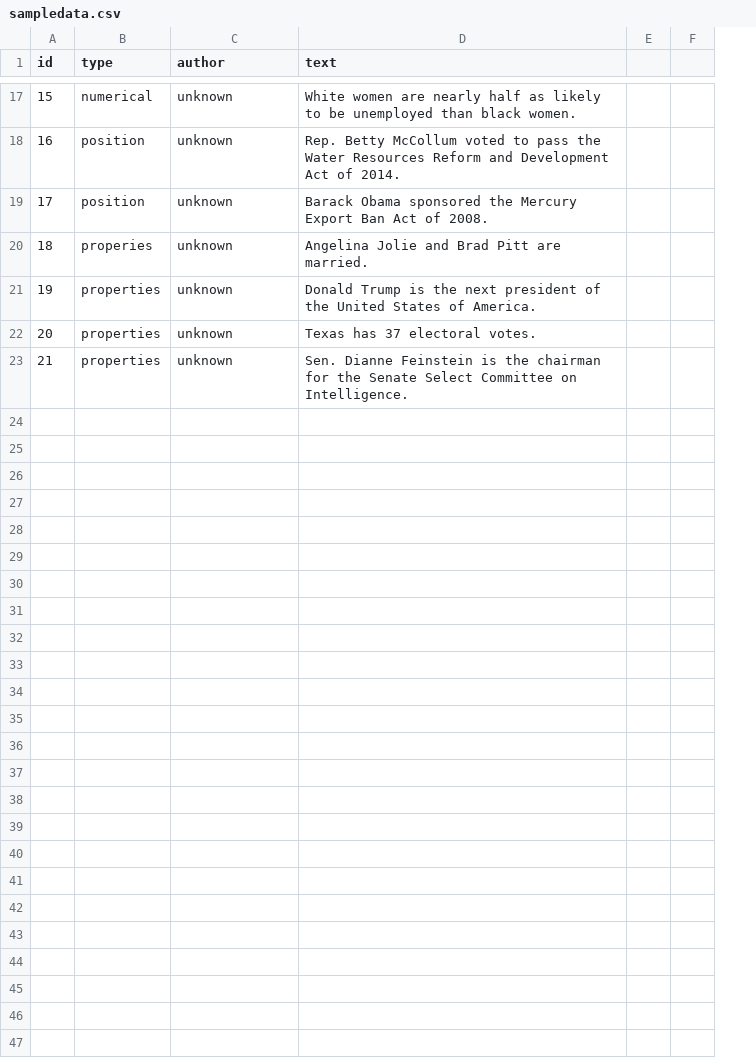
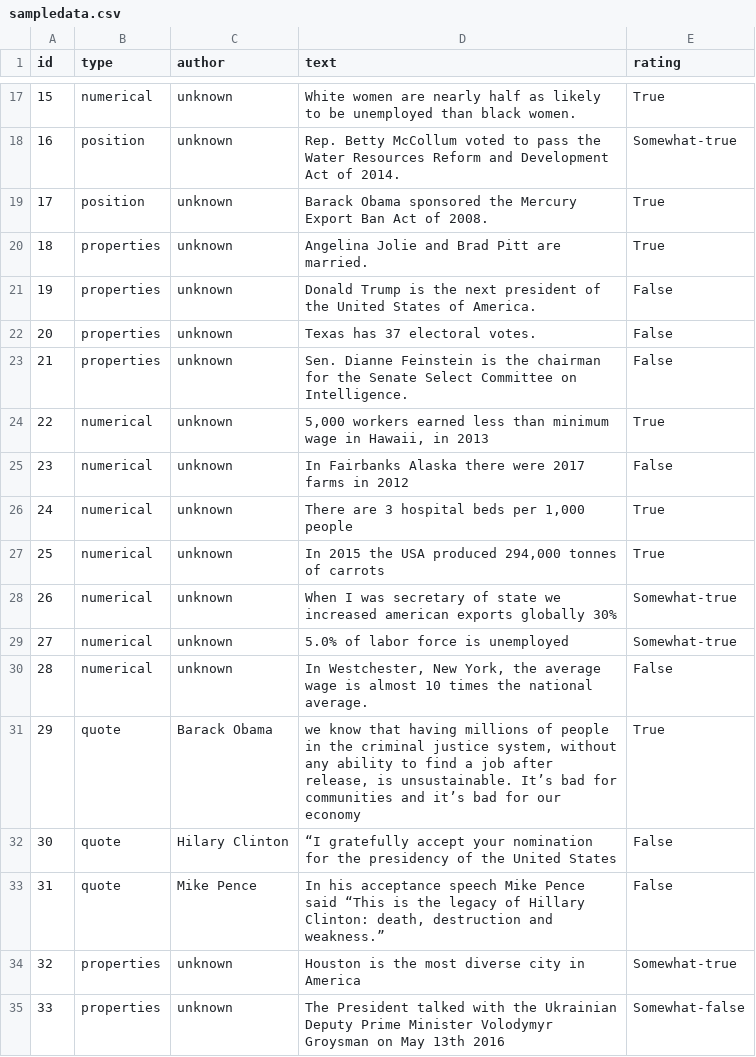
Before and after one commit to nowaycomputer/autofactcheck, a CSV file: sampledata.csv, drawn as a sheet; only a part is shown, gaps mark what is left out; removed rows and columns are numbered as before the commit, all else as after; the diff covers the shown part only; the diff names each change by its address in the sheet, - before the commit and + after, or states it on an @@ line.

```diff
--- a/sampledata.csv
+++ b/sampledata.csv
-column E, empty
-column F, empty
+column E (rating), rows 17-23: True | Somewhat-true | True | True | False | False | False
-B20 (type): properies
+B20 (type): properties
+row 24: 22 | numerical | unknown | 5,000 workers earned less than minimum wage in Hawaii, in 2013 | True
+row 25: 23 | numerical | unknown | In Fairbanks Alaska there were 2017 farms in 2012 | False
+row 26: 24 | numerical | unknown | There are 3 hospital beds per 1,000 people | True
+row 27: 25 | numerical | unknown | In 2015 the USA produced 294,000 tonnes of carrots | True
+row 28: 26 | numerical | unknown | When I was secretary of state we increased american exports globally 30% | Somewhat-true
+row 29: 27 | numerical | unknown | 5.0% of labor force is unemployed | Somewhat-true
+row 30: 28 | numerical | unknown | In Westchester, New York, the average wage is almost 10 times the national average. | False
+row 31: 29 | quote | Barack Obama | we know that having millions of people in the criminal justice system, without any ability to find a job after release, is unsustainable. It’s bad for communities and it’s bad for our economy | True
+row 32: 30 | quote | Hilary Clinton | “I gratefully accept your nomination for the presidency of the United States | False
+row 33: 31 | quote | Mike Pence | In his acceptance speech Mike Pence said “This is the legacy of Hillary Clinton: death, destruction and weakness.” | False
+row 34: 32 | properties | unknown | Houston is the most diverse city in America | Somewhat-true
+row 35: 33 | properties | unknown | The President talked with the Ukrainian Deputy Prime Minister Volodymyr Groysman on May 13th 2016 | Somewhat-false
```
Also changed, not shown: 6 added rows, 6 removed rows and 1 edited cell elsewhere in this file, 4 other files.
